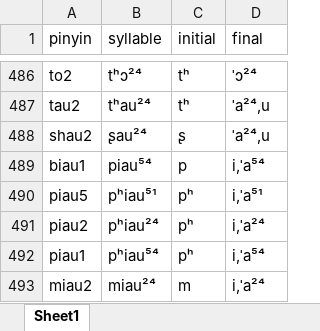
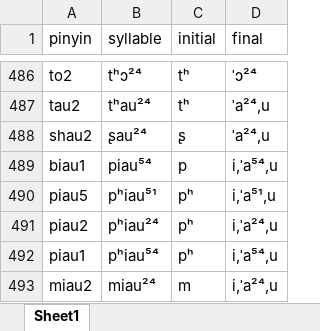
Before and after one commit to shuxiang/DiaMoE-TTS, an Excel workbook: dialect_frontend/frontend/dialect/sinmin/syllable.xlsx, sheet Sheet1, drawn as a sheet; only a part is shown, gaps mark what is left out; values as stored, in another font and other column widths than the file's, no borders; the diff covers the shown part only; the diff names each change by its address in the sheet, - before the commit and + after, or states it on an @@ line.

```diff
--- a/dialect_frontend/frontend/dialect/sinmin/syllable.xlsx (sheet Sheet1)
+++ b/dialect_frontend/frontend/dialect/sinmin/syllable.xlsx (sheet Sheet1)
-D489 (final): i,ˈa⁵⁴
+D489 (final): i,ˈa⁵⁴,u
-D490 (final): i,ˈa⁵¹
+D490 (final): i,ˈa⁵¹,u
-D491 (final): i,ˈa²⁴
+D491 (final): i,ˈa²⁴,u
-D492 (final): i,ˈa⁵⁴
+D492 (final): i,ˈa⁵⁴,u
-D493 (final): i,ˈa²⁴
+D493 (final): i,ˈa²⁴,u
```
Also changed, not shown: 47 edited cells elsewhere in this sheet.
